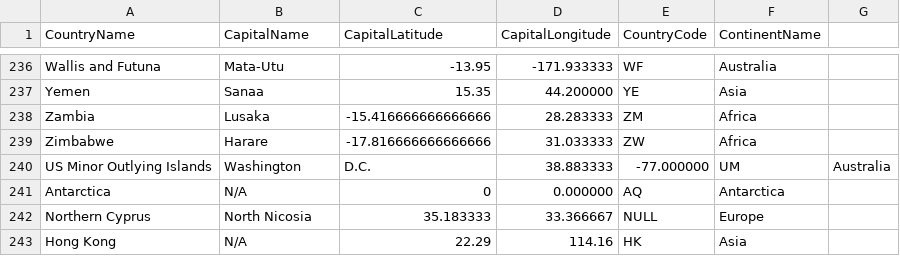
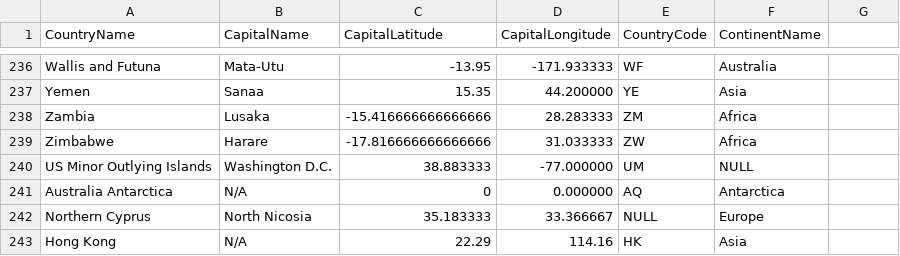
Before and after one commit to gitunique/wopr-scripts, a CSV file: inputs/country-capitals.csv, drawn as a sheet; only a part is shown, gaps mark what is left out.

Commit message:
More corrections

```diff
--- a/inputs/country-capitals.csv
+++ b/inputs/country-capitals.csv
@@ -239,4 +239,4 @@ Zambia,Lusaka,-15.416666666666666,28.283333,ZM,Africa
 Zimbabwe,Harare,-17.816666666666666,31.033333,ZW,Africa
-US Minor Outlying Islands,Washington, D.C.,38.883333,-77.000000,UM,Australia
-Antarctica,N/A,0,0.000000,AQ,Antarctica
+US Minor Outlying Islands,Washington D.C.,38.883333,-77.000000,UM,NULL
+Australia Antarctica,N/A,0,0.000000,AQ,Antarctica
 Northern Cyprus,North Nicosia,35.183333,33.366667,NULL,Europe
```
